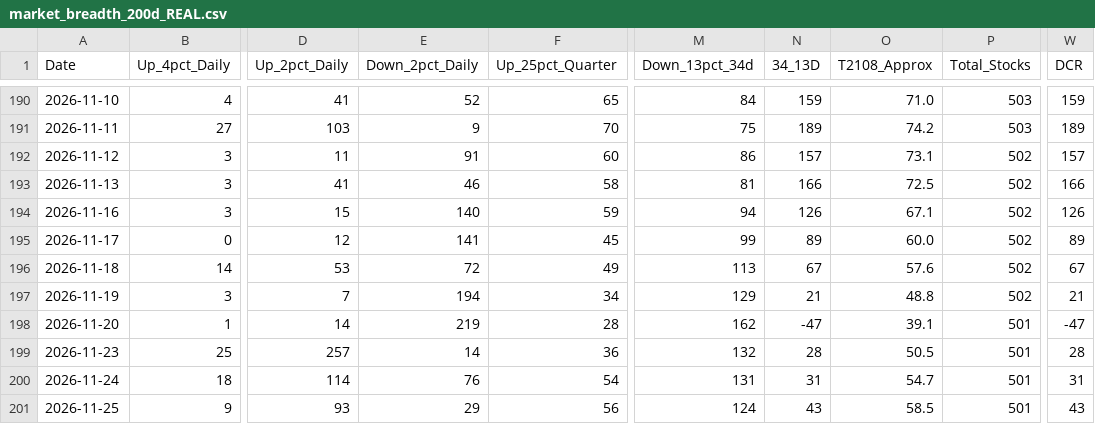
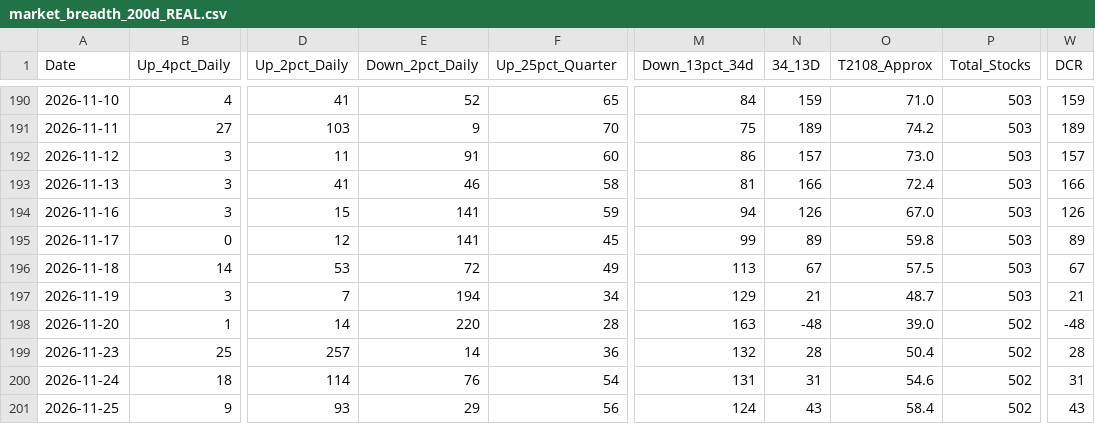
Before and after one commit to Vineh20/market-breadth, a CSV file: docs/market_breadth_200d_REAL.csv, drawn as a sheet; only a part is shown, gaps mark what is left out; the diff names each change by its address in the sheet, - before the commit and + after, or states it on an @@ line.

```diff
--- a/docs/market_breadth_200d_REAL.csv
+++ b/docs/market_breadth_200d_REAL.csv
-O192 (T2108_Approx): 73.1
+O192 (T2108_Approx): 73.0
-P192:P197 (Total_Stocks): 502
+P192:P197 (Total_Stocks): 503
-O193 (T2108_Approx): 72.5
+O193 (T2108_Approx): 72.4
-E194 (Down_2pct_Daily): 140
+E194 (Down_2pct_Daily): 141
-O194 (T2108_Approx): 67.1
+O194 (T2108_Approx): 67.0
-O195 (T2108_Approx): 60.0
+O195 (T2108_Approx): 59.8
-O196 (T2108_Approx): 57.6
+O196 (T2108_Approx): 57.5
-O197 (T2108_Approx): 48.8
+O197 (T2108_Approx): 48.7
-E198 (Down_2pct_Daily): 219
+E198 (Down_2pct_Daily): 220
-M198 (Down_13pct_34d): 162
+M198 (Down_13pct_34d): 163
-N198 (34_13D): -47
+N198 (34_13D): -48
-O198 (T2108_Approx): 39.1
+O198 (T2108_Approx): 39.0
-P198:P201 (Total_Stocks): 501
+P198:P201 (Total_Stocks): 502
-W198 (DCR): -47
+W198 (DCR): -48
-O199 (T2108_Approx): 50.5
+O199 (T2108_Approx): 50.4
-O200 (T2108_Approx): 54.7
+O200 (T2108_Approx): 54.6
-O201 (T2108_Approx): 58.5
+O201 (T2108_Approx): 58.4
```
Also changed, not shown: market_breadth_200d_REAL.csv, 2 other files.
